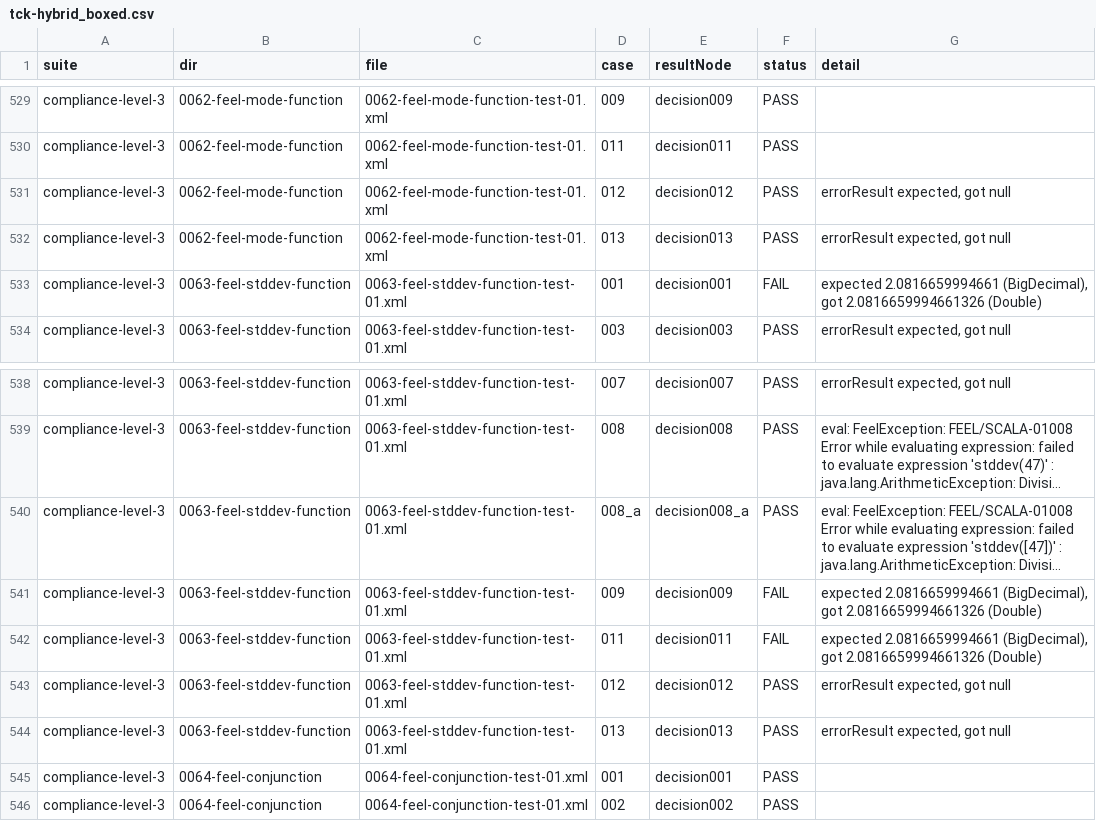
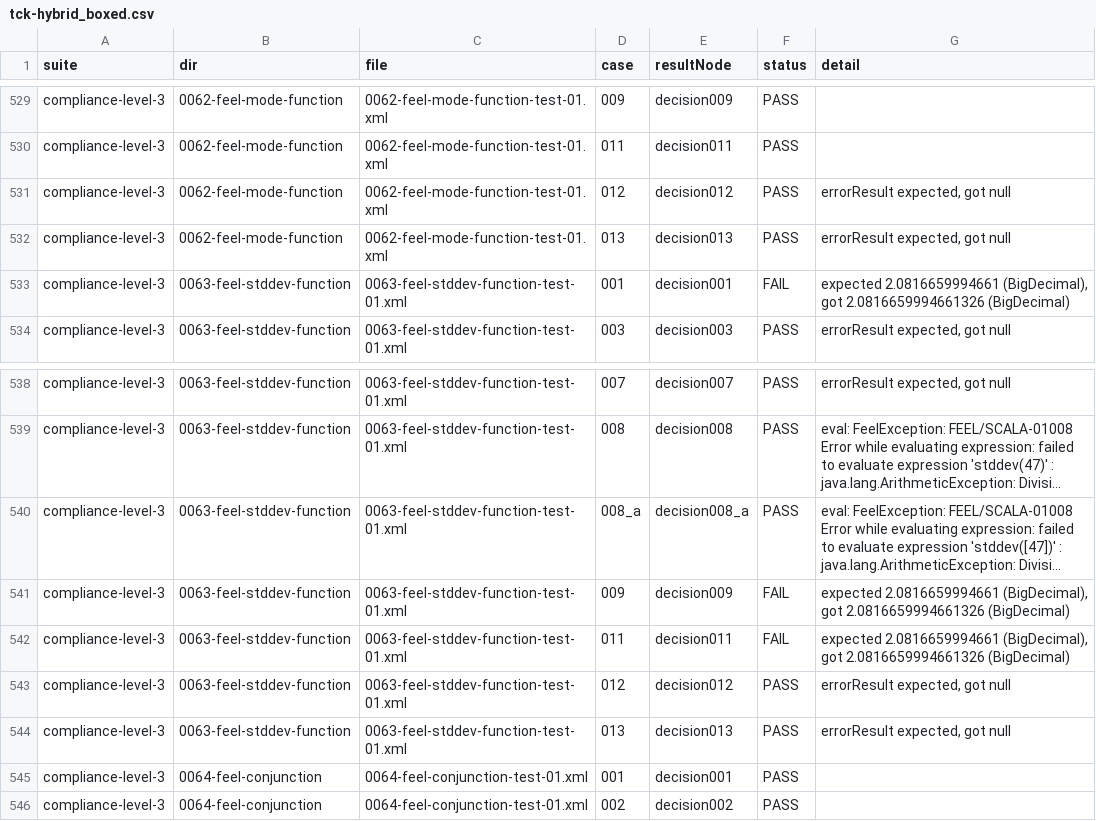
Before and after one commit to sqamentor/sangam, a CSV file: spike/r10-dmn-option-a/evidence/tck/tck-hybrid_boxed.csv, drawn as a sheet; only a part is shown, gaps mark what is left out; long unchanged cells end in …; the diff covers the shown part only; the diff names each change by its address in the sheet, - before the commit and + after, or states it on an @@ line.

```diff
--- a/spike/r10-dmn-option-a/evidence/tck/tck-hybrid_boxed.csv
+++ b/spike/r10-dmn-option-a/evidence/tck/tck-hybrid_boxed.csv
-G533 (detail): …got 2.0816659994661326 (Double)
+G533 (detail): …got 2.0816659994661326 (BigDecimal)
-G541:G542 (detail): …got 2.0816659994661326 (Double)
+G541:G542 (detail): …got 2.0816659994661326 (BigDecimal)
```
Also changed, not shown: 48 edited cells elsewhere in this file, 13 other files.
